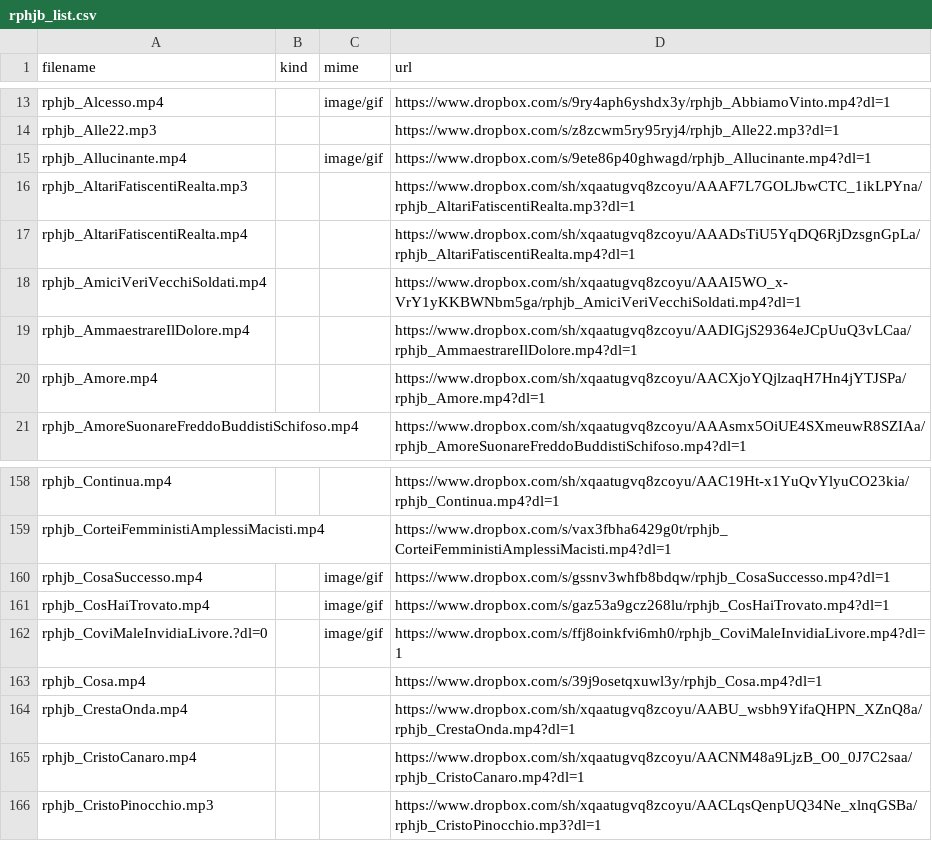
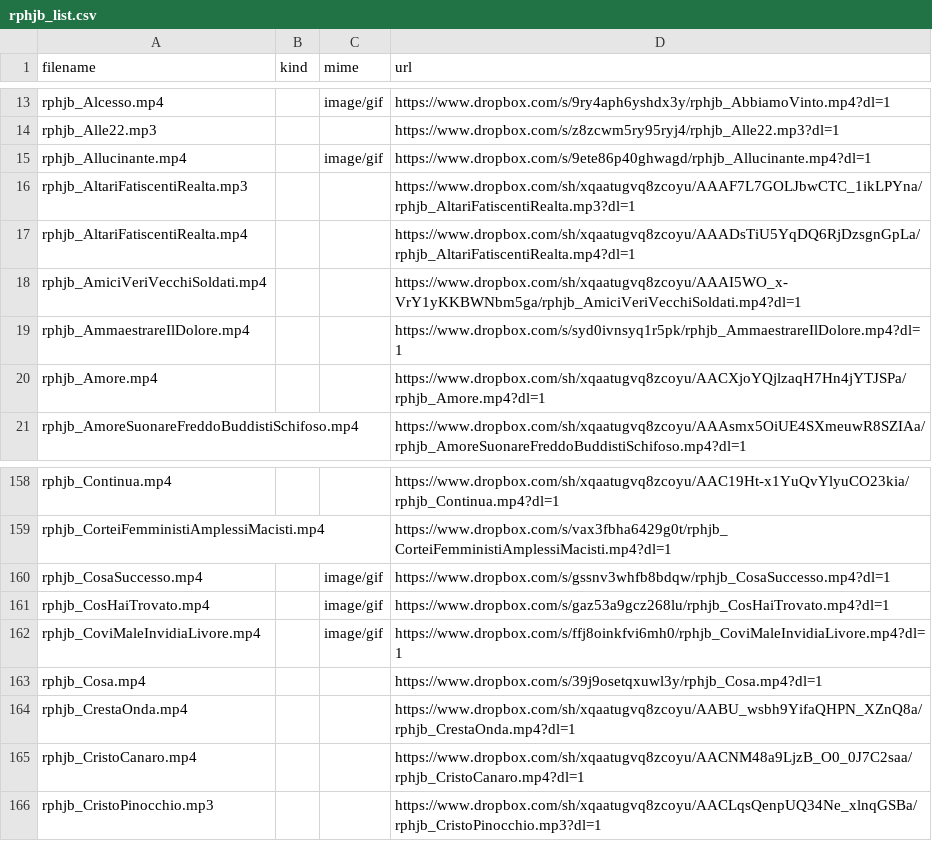
Before and after one commit to benkio/sBots, a CSV file: richardPHJBensonBot/rphjb_list.csv, drawn as a sheet; only a part is shown, gaps mark what is left out.

```diff
--- a/richardPHJBensonBot/rphjb_list.csv
+++ b/richardPHJBensonBot/rphjb_list.csv
@@ -18,3 +18,3 @@ rphjb_AltariFatiscentiRealta.mp4,,,https://www.dropbox.com/sh/xqaatugvq8zcoyu/AA
 rphjb_AmiciVeriVecchiSoldati.mp4,,,https://www.dropbox.com/sh/xqaatugvq8zcoyu/AAAI5WO_x-VrY1yKKBWNbm5ga/rphjb_AmiciVeriVecchiSoldati.mp4?dl=1
-rphjb_AmmaestrareIlDolore.mp4,,,https://www.dropbox.com/sh/xqaatugvq8zcoyu/AADIGjS29364eJCpUuQ3vLCaa/rphjb_AmmaestrareIlDolore.mp4?dl=1
+rphjb_AmmaestrareIlDolore.mp4,,,https://www.dropbox.com/s/syd0ivnsyq1r5pk/rphjb_AmmaestrareIlDolore.mp4?dl=1
 rphjb_Amore.mp4,,,https://www.dropbox.com/sh/xqaatugvq8zcoyu/AACXjoYQjlzaqH7Hn4jYTJSPa/rphjb_Amore.mp4?dl=1
@@ -161,3 +161,3 @@ rphjb_CosaSuccesso.mp4,,image/gif,https://www.dropbox.com/s/gssnv3whfb8bdqw/rphj
 rphjb_CosHaiTrovato.mp4,,image/gif,https://www.dropbox.com/s/gaz53a9gcz268lu/rphjb_CosHaiTrovato.mp4?dl=1
-rphjb_CoviMaleInvidiaLivore.?dl=0,,image/gif,https://www.dropbox.com/s/ffj8oinkfvi6mh0/rphjb_CoviMaleInvidiaLivore.mp4?dl=1
+rphjb_CoviMaleInvidiaLivore.mp4,,image/gif,https://www.dropbox.com/s/ffj8oinkfvi6mh0/rphjb_CoviMaleInvidiaLivore.mp4?dl=1
 rphjb_Cosa.mp4,,,https://www.dropbox.com/s/39j9osetqxuwl3y/rphjb_Cosa.mp4?dl=1
```
Also changed, not shown: 3 other files.
